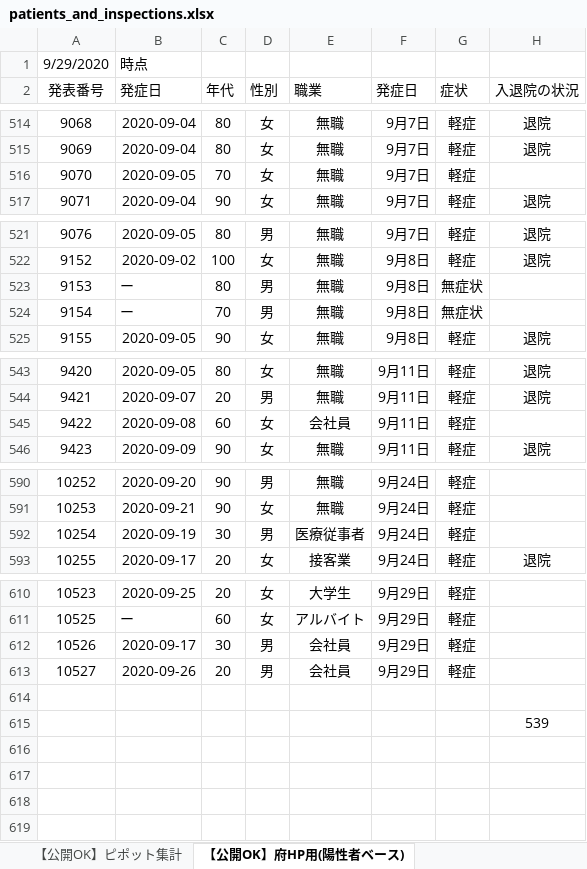
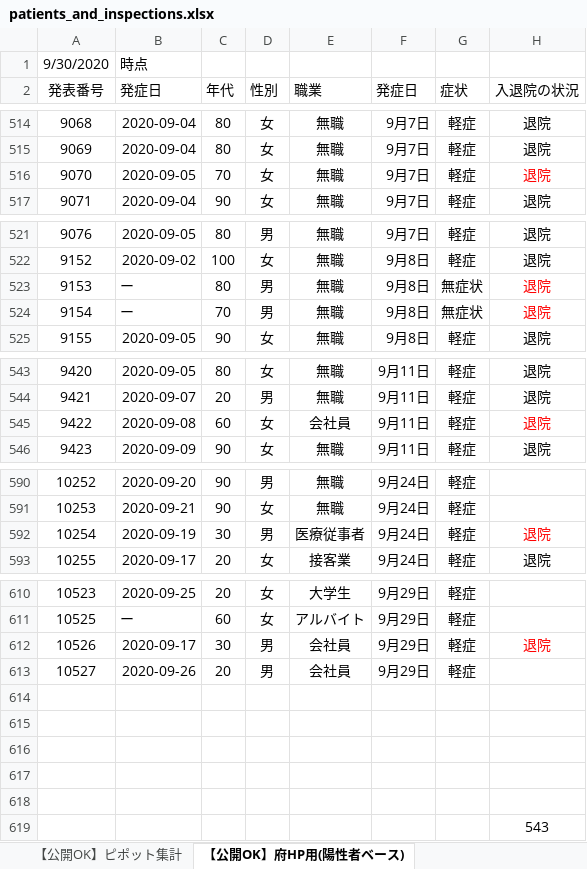
Before and after one commit to yotemuku/covid19, an Excel workbook: data/patients_and_inspections.xlsx, sheet 【公開OK】府HP用(陽性者ベース), drawn as a sheet; only a part is shown, gaps mark what is left out; values as stored, in another font and other column widths than the file's, no borders; addresses are those after the commit; the diff covers the shown part only; the diff names each change by its address in the sheet, - before the commit and + after, or states it on an @@ line.

```diff
--- a/data/patients_and_inspections.xlsx (sheet 【公開OK】府HP用(陽性者ベース))
+++ b/data/patients_and_inspections.xlsx (sheet 【公開OK】府HP用(陽性者ベース))
-A1 (発表番号): 9/29/2020
+A1 (発表番号): 9/30/2020
-H516 (入退院の状況): (empty)
+H516 (入退院の状況): 退院
-H523:H524 (入退院の状況): (empty)
+H523:H524 (入退院の状況): 退院
-H545 (入退院の状況): (empty)
+H545 (入退院の状況): 退院
-H592 (入退院の状況): (empty)
+H592 (入退院の状況): 退院
-H612 (入退院の状況): (empty)
+H612 (入退院の状況): 退院
+row 615: (empty)
+row 616: (empty)
+row 617: (empty)
+row 618: (empty)
-H619 (入退院の状況): 539
+H619 (入退院の状況): 543
```
Also changed, not shown: 1 edited cell elsewhere in this sheet, sheet 【公開OK】コロナサイト用（日付ベース）, sheet 【公開OK】ピポット集計, 1 other file.
